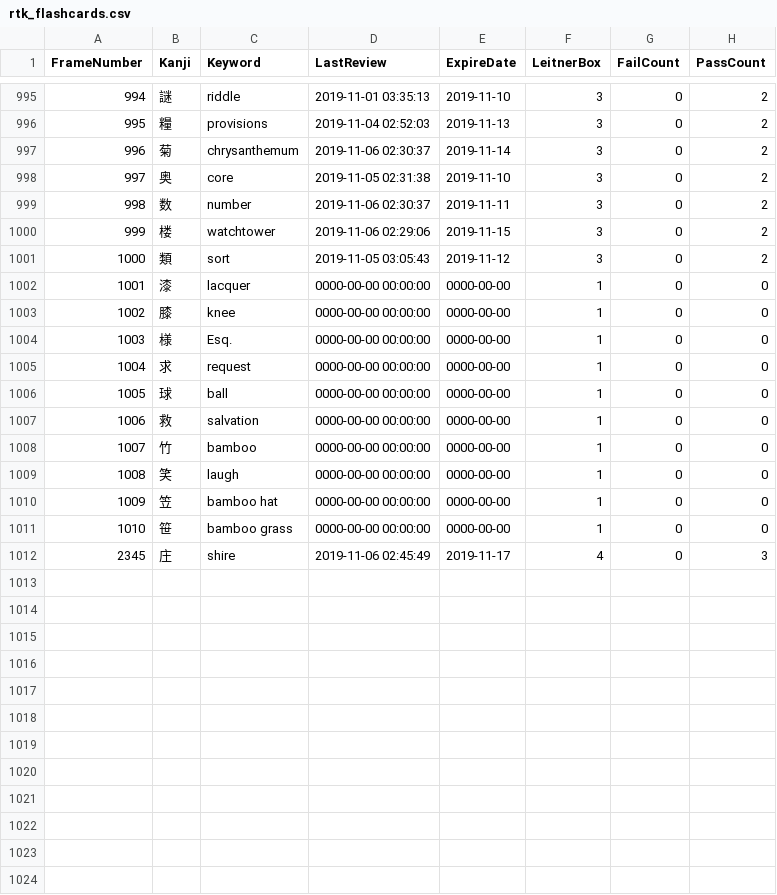
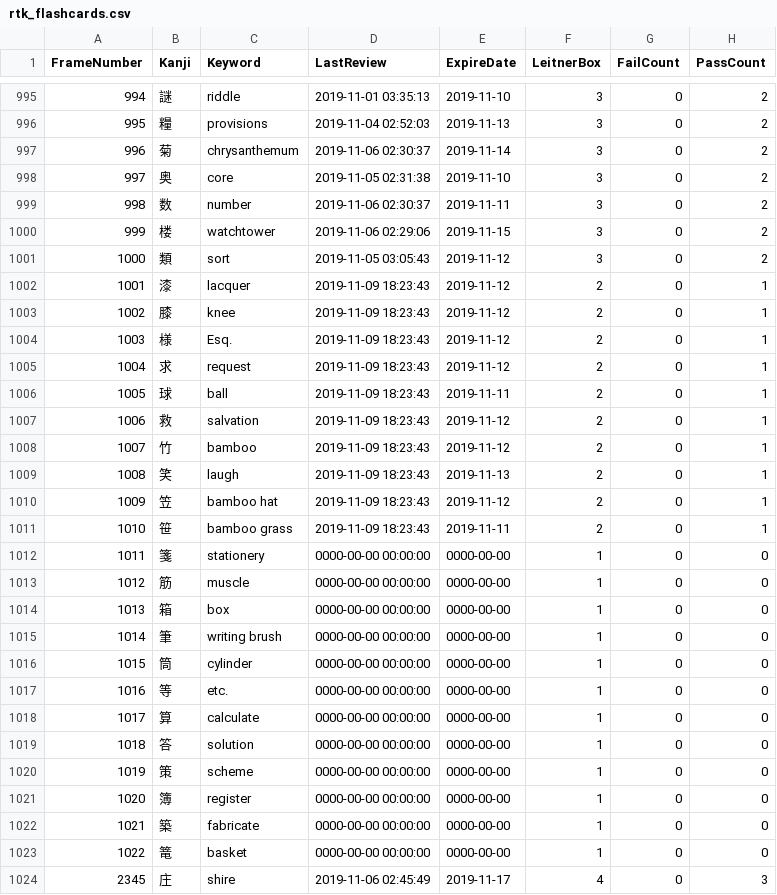
Before and after one commit to michaelszymczak/japanese, a CSV file: kanji/rtk/rtk_flashcards.csv, drawn as a sheet; only a part is shown, gaps mark what is left out.

```diff
--- a/kanji/rtk/rtk_flashcards.csv
+++ b/kanji/rtk/rtk_flashcards.csv
@@ -1001,12 +1001,24 @@ FrameNumber,Kanji,Keyword,LastReview,ExpireDate,LeitnerBox,FailCount,PassCount
 1000,"類","sort",2019-11-05 03:05:43,2019-11-12,3,0,2
-1001,"漆","lacquer",0000-00-00 00:00:00,0000-00-00,1,0,0
-1002,"膝","knee",0000-00-00 00:00:00,0000-00-00,1,0,0
-1003,"様","Esq.",0000-00-00 00:00:00,0000-00-00,1,0,0
-1004,"求","request",0000-00-00 00:00:00,0000-00-00,1,0,0
-1005,"球","ball",0000-00-00 00:00:00,0000-00-00,1,0,0
-1006,"救","salvation",0000-00-00 00:00:00,0000-00-00,1,0,0
-1007,"竹","bamboo",0000-00-00 00:00:00,0000-00-00,1,0,0
-1008,"笑","laugh",0000-00-00 00:00:00,0000-00-00,1,0,0
-1009,"笠","bamboo hat",0000-00-00 00:00:00,0000-00-00,1,0,0
-1010,"笹","bamboo grass",0000-00-00 00:00:00,0000-00-00,1,0,0
+1001,"漆","lacquer",2019-11-09 18:23:43,2019-11-12,2,0,1
+1002,"膝","knee",2019-11-09 18:23:43,2019-11-12,2,0,1
+1003,"様","Esq.",2019-11-09 18:23:43,2019-11-12,2,0,1
+1004,"求","request",2019-11-09 18:23:43,2019-11-12,2,0,1
+1005,"球","ball",2019-11-09 18:23:43,2019-11-11,2,0,1
+1006,"救","salvation",2019-11-09 18:23:43,2019-11-12,2,0,1
+1007,"竹","bamboo",2019-11-09 18:23:43,2019-11-12,2,0,1
+1008,"笑","laugh",2019-11-09 18:23:43,2019-11-13,2,0,1
+1009,"笠","bamboo hat",2019-11-09 18:23:43,2019-11-12,2,0,1
+1010,"笹","bamboo grass",2019-11-09 18:23:43,2019-11-11,2,0,1
+1011,"箋","stationery",0000-00-00 00:00:00,0000-00-00,1,0,0
+1012,"筋","muscle",0000-00-00 00:00:00,0000-00-00,1,0,0
+1013,"箱","box",0000-00-00 00:00:00,0000-00-00,1,0,0
+1014,"筆","writing brush",0000-00-00 00:00:00,0000-00-00,1,0,0
+1015,"筒","cylinder",0000-00-00 00:00:00,0000-00-00,1,0,0
+1016,"等","etc.",0000-00-00 00:00:00,0000-00-00,1,0,0
+1017,"算","calculate",0000-00-00 00:00:00,0000-00-00,1,0,0
+1018,"答","solution",0000-00-00 00:00:00,0000-00-00,1,0,0
+1019,"策","scheme",0000-00-00 00:00:00,0000-00-00,1,0,0
+1020,"簿","register",0000-00-00 00:00:00,0000-00-00,1,0,0
+1021,"築","fabricate",0000-00-00 00:00:00,0000-00-00,1,0,0
+1022,"篭","basket",0000-00-00 00:00:00,0000-00-00,1,0,0
 2345,"庄","shire",2019-11-06 02:45:49,2019-11-17,4,0,3
```
Also changed, not shown: 7 other files.
